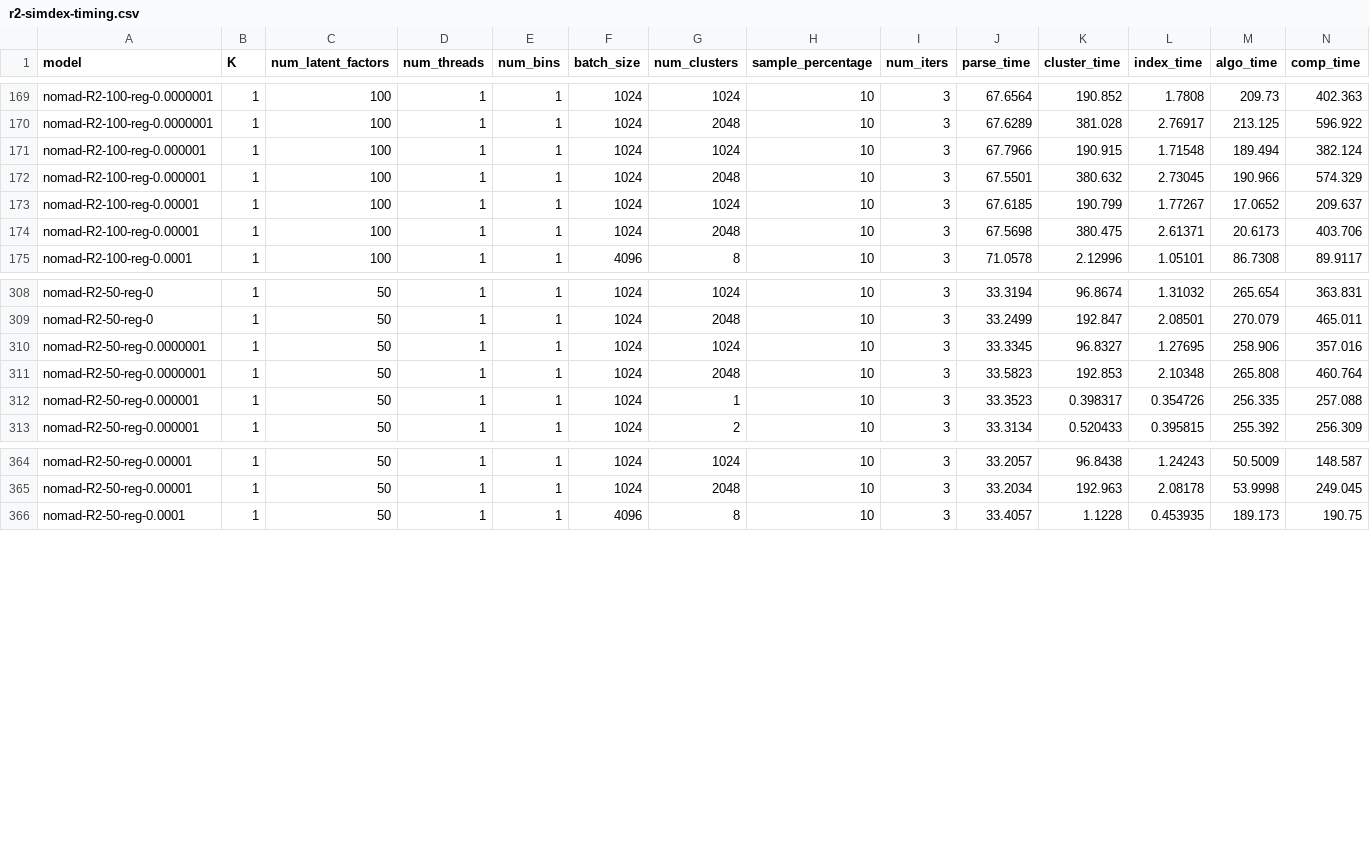
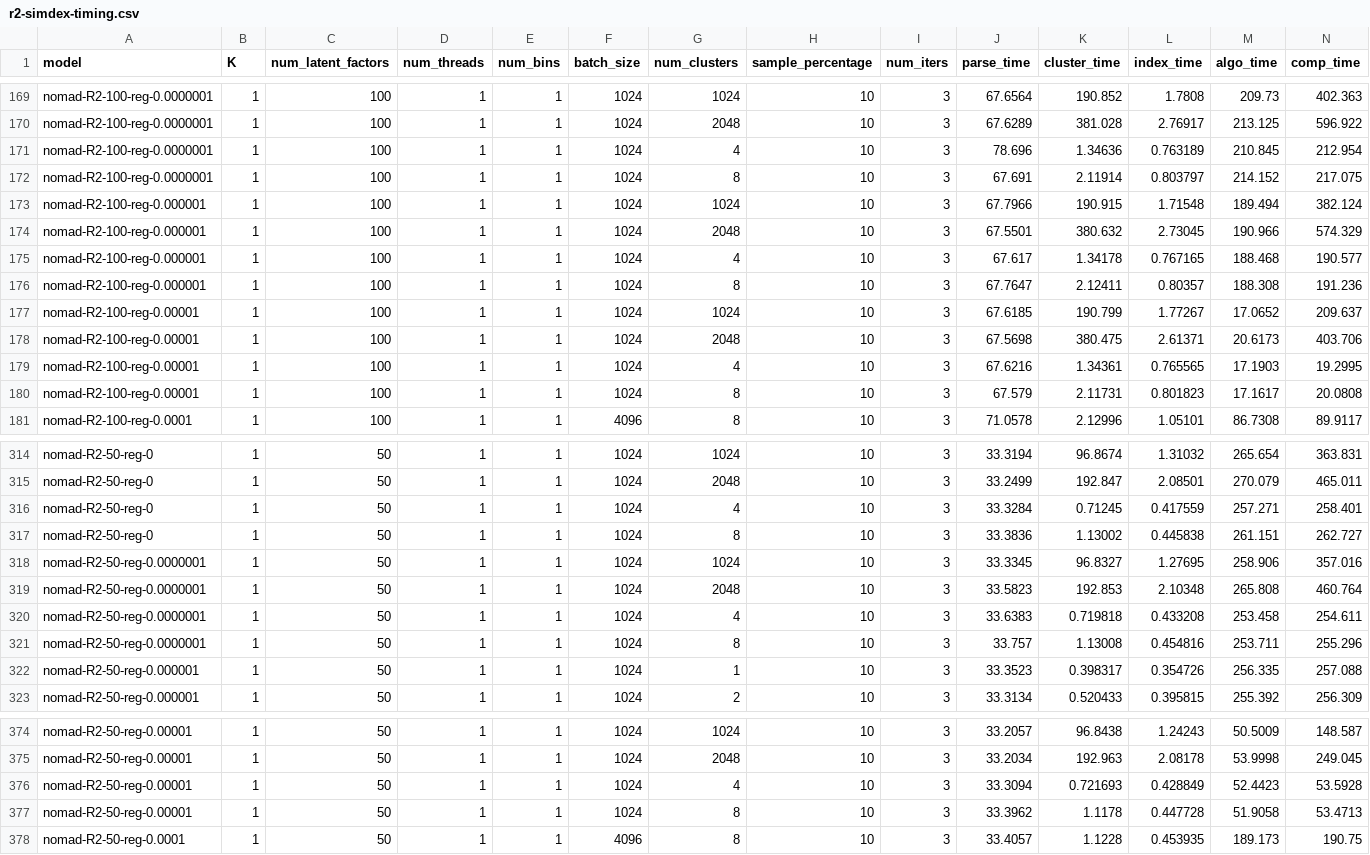
Before and after one commit to stanford-futuredata/optimus-maximus, a CSV file: plots/timing-results/r2-simdex-timing.csv, drawn as a sheet; only a part is shown, gaps mark what is left out; the diff names each change by its address in the sheet, - before the commit and + after, or states it on an @@ line.

Commit message:
More SimDex timing results for R2 reg sweep, F=50,100

```diff
--- a/plots/timing-results/r2-simdex-timing.csv
+++ b/plots/timing-results/r2-simdex-timing.csv
+row 171: nomad-R2-100-reg-0.0000001 | 1 | 100 | 1 | 1 | 1024 | 4 | 10 | 3 | 78.696 | 1.34636 | 0.763189 | 210.845 | 212.954
+row 172: nomad-R2-100-reg-0.0000001 | 1 | 100 | 1 | 1 | 1024 | 8 | 10 | 3 | 67.691 | 2.11914 | 0.803797 | 214.152 | 217.075
+row 175: nomad-R2-100-reg-0.000001 | 1 | 100 | 1 | 1 | 1024 | 4 | 10 | 3 | 67.617 | 1.34178 | 0.767165 | 188.468 | 190.577
+row 176: nomad-R2-100-reg-0.000001 | 1 | 100 | 1 | 1 | 1024 | 8 | 10 | 3 | 67.7647 | 2.12411 | 0.80357 | 188.308 | 191.236
+row 179: nomad-R2-100-reg-0.00001 | 1 | 100 | 1 | 1 | 1024 | 4 | 10 | 3 | 67.6216 | 1.34361 | 0.765565 | 17.1903 | 19.2995
+row 180: nomad-R2-100-reg-0.00001 | 1 | 100 | 1 | 1 | 1024 | 8 | 10 | 3 | 67.579 | 2.11731 | 0.801823 | 17.1617 | 20.0808
+row 316: nomad-R2-50-reg-0 | 1 | 50 | 1 | 1 | 1024 | 4 | 10 | 3 | 33.3284 | 0.71245 | 0.417559 | 257.271 | 258.401
+row 317: nomad-R2-50-reg-0 | 1 | 50 | 1 | 1 | 1024 | 8 | 10 | 3 | 33.3836 | 1.13002 | 0.445838 | 261.151 | 262.727
+row 320: nomad-R2-50-reg-0.0000001 | 1 | 50 | 1 | 1 | 1024 | 4 | 10 | 3 | 33.6383 | 0.719818 | 0.433208 | 253.458 | 254.611
+row 321: nomad-R2-50-reg-0.0000001 | 1 | 50 | 1 | 1 | 1024 | 8 | 10 | 3 | 33.757 | 1.13008 | 0.454816 | 253.711 | 255.296
+row 376: nomad-R2-50-reg-0.00001 | 1 | 50 | 1 | 1 | 1024 | 4 | 10 | 3 | 33.3094 | 0.721693 | 0.428849 | 52.4423 | 53.5928
+row 377: nomad-R2-50-reg-0.00001 | 1 | 50 | 1 | 1 | 1024 | 8 | 10 | 3 | 33.3962 | 1.1178 | 0.447728 | 51.9058 | 53.4713
```
